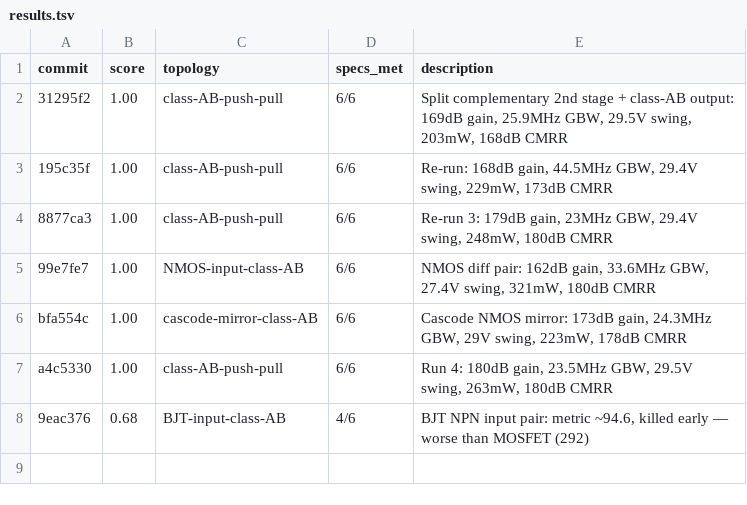
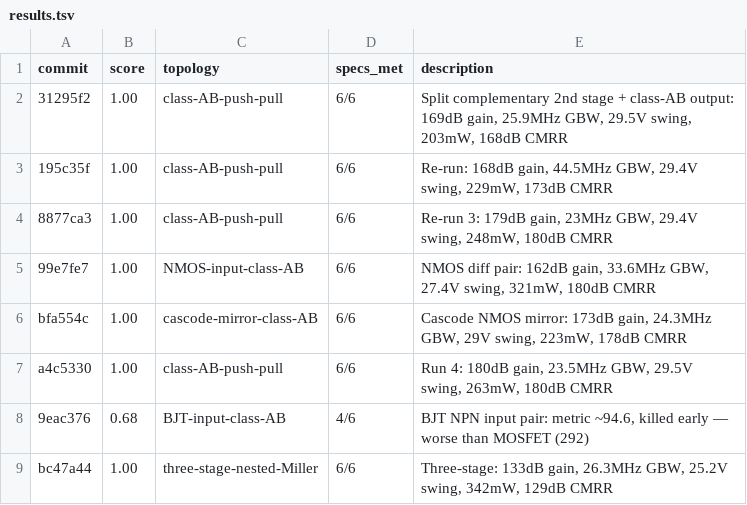
Before and after one commit to edonD/opamp, a TSV file: results.tsv, drawn as a sheet.

Commit message:
log: add three-stage and BJT results to results.tsv

```diff
--- a/results.tsv
+++ b/results.tsv
@@ -8 +8,2 @@ a4c5330	1.00	class-AB-push-pull	6/6	Run 4: 180dB gain, 23.5MHz GBW, 29.5V swing,
 9eac376	0.68	BJT-input-class-AB	4/6	BJT NPN input pair: metric ~94.6, killed early — worse than MOSFET (292)
+bc47a44	1.00	three-stage-nested-Miller	6/6	Three-stage: 133dB gain, 26.3MHz GBW, 25.2V swing, 342mW, 129dB CMRR
```
